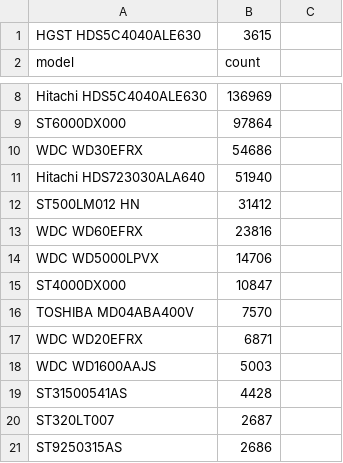
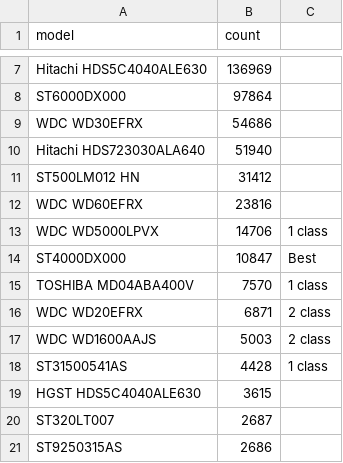
Before and after one commit to minyoungk99/disk_failure_detection, a CSV file: data/model_counts.csv, drawn as a sheet; only a part is shown, gaps mark what is left out; addresses are those after the commit; the diff names each change by its address in the sheet, - before the commit and + after, or states it on an @@ line.

```diff
--- a/data/model_counts.csv
+++ b/data/model_counts.csv
-C13: (empty)
+C13: 1 class
-C14: (empty)
+C14: Best
-C15: (empty)
+C15: 1 class
-C16:C17: (empty)
+C16:C17: 2 class
-C18: (empty)
+C18: 1 class
@@ row 1 moved to row 19: HGST HDS5C4040ALE630 @@
```
Also changed, not shown: 15 other files.
